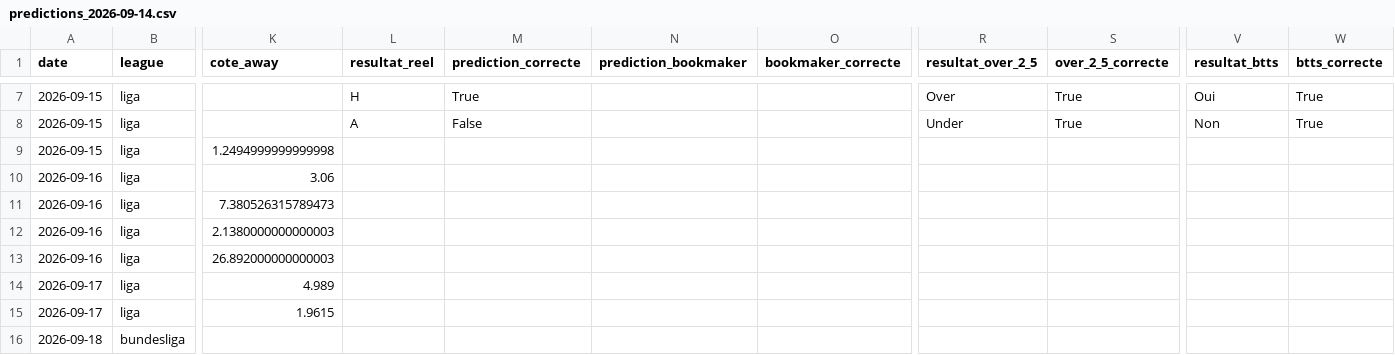
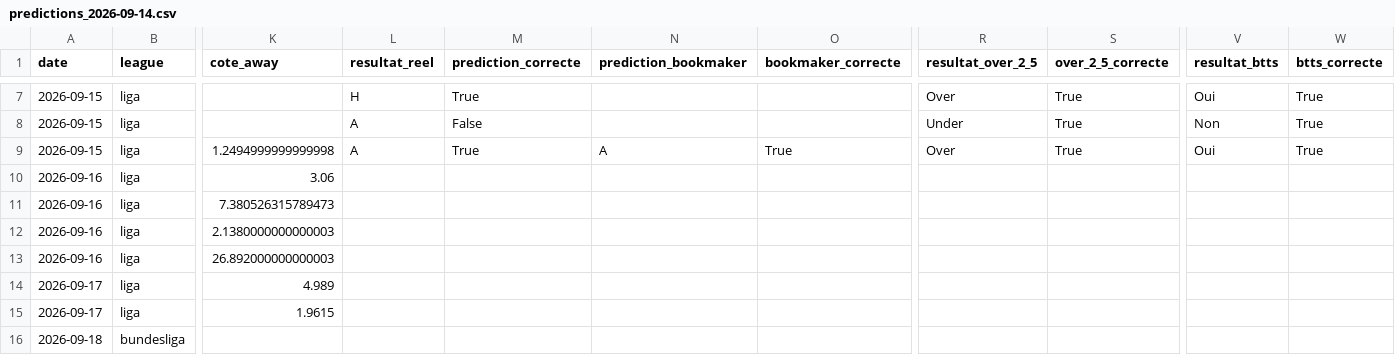
Before and after one commit to ezekiel27egoun/football-predictor, a CSV file: data/tracking/predictions_2026-09-14.csv, drawn as a sheet; only a part is shown, gaps mark what is left out; the diff names each change by its address in the sheet, - before the commit and + after, or states it on an @@ line.

```diff
--- a/data/tracking/predictions_2026-09-14.csv
+++ b/data/tracking/predictions_2026-09-14.csv
-L9 (resultat_reel): (empty)
+L9 (resultat_reel): A
-M9 (prediction_correcte): (empty)
+M9 (prediction_correcte): True
-N9 (prediction_bookmaker): (empty)
+N9 (prediction_bookmaker): A
-O9 (bookmaker_correcte): (empty)
+O9 (bookmaker_correcte): True
-R9 (resultat_over_2_5): (empty)
+R9 (resultat_over_2_5): Over
-S9 (over_2_5_correcte): (empty)
+S9 (over_2_5_correcte): True
-V9 (resultat_btts): (empty)
+V9 (resultat_btts): Oui
-W9 (btts_correcte): (empty)
+W9 (btts_correcte): True
```
Also changed, not shown: data/tracking/weekly_summary.csv.
